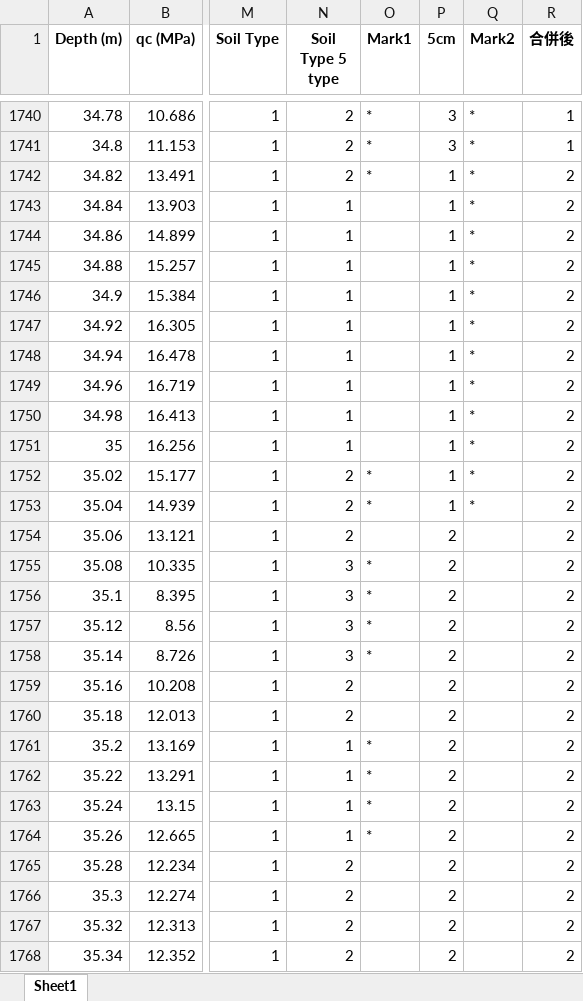
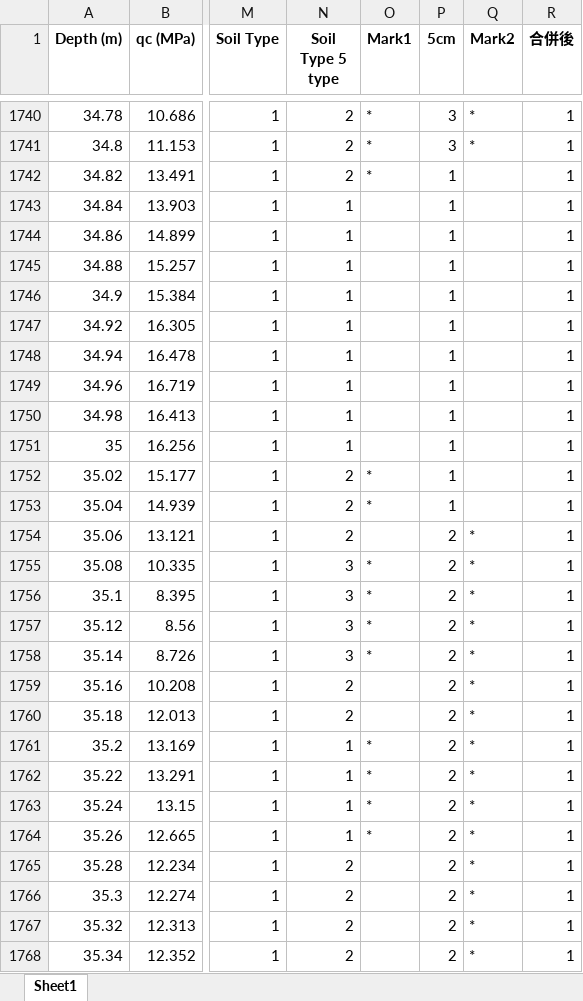
Before and after one commit to MengchunLin/borehole_data, an Excel workbook: 04output.xlsx, sheet Sheet1, drawn as a sheet; only a part is shown, gaps mark what is left out; values as stored, in another font and other column widths than the file's, no borders; conditional formats not drawn; the diff covers the shown part only; the diff names each change by its address in the sheet, - before the commit and + after, or states it on an @@ line.

```diff
--- a/04output.xlsx (sheet Sheet1)
+++ b/04output.xlsx (sheet Sheet1)
-Q1742:Q1753 (Mark2): *
+Q1742:Q1753 (Mark2): (empty)
-R1742:R1768 (合併後): 2
+R1742:R1768 (合併後): 1
-Q1754:Q1768 (Mark2): (empty)
+Q1754:Q1768 (Mark2): *
```
Also changed, not shown: 285 added rows and 643 edited cells elsewhere in this sheet, 02output.xlsx, 03output.xlsx, 1 other file.
